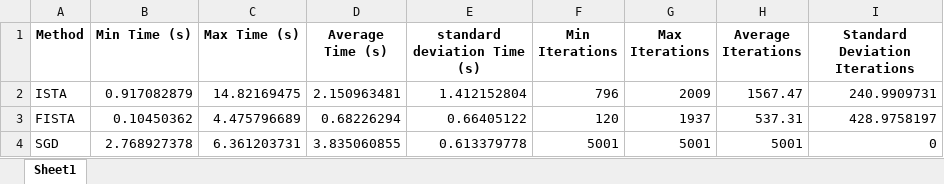
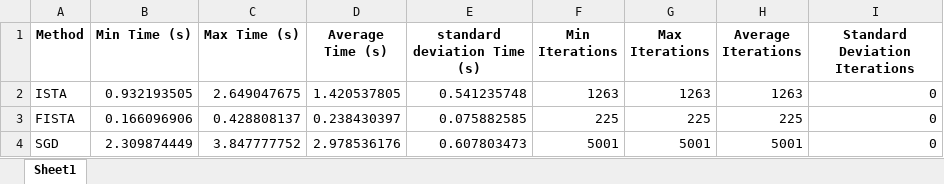
Before and after one commit to jpjp1452/continuousOptimization, an Excel workbook: performance_results.xlsx, sheet Sheet1, drawn as a sheet; values as stored, in another font and other column widths than the file's, no borders; the diff names each change by its address in the sheet, - before the commit and + after, or states it on an @@ line.

```diff
--- a/performance_results.xlsx (sheet Sheet1)
+++ b/performance_results.xlsx (sheet Sheet1)
-B2 (Min Time (s)): 0.917082879
+B2 (Min Time (s)): 0.932193505
-C2 (Max Time (s)): 14.82169475
+C2 (Max Time (s)): 2.649047675
-D2 (Average Time (s)): 2.150963481
+D2 (Average Time (s)): 1.420537805
-E2 (standard deviation Time (s)): 1.412152804
+E2 (standard deviation Time (s)): 0.541235748
-F2 (Min Iterations): 796
+F2 (Min Iterations): 1263
-G2 (Max Iterations): 2009
+G2 (Max Iterations): 1263
-H2 (Average Iterations): 1567.47
+H2 (Average Iterations): 1263
-I2 (Standard Deviation Iterations): 240.9909731
+I2 (Standard Deviation Iterations): 0
-B3 (Min Time (s)): 0.10450362
+B3 (Min Time (s)): 0.166096906
-C3 (Max Time (s)): 4.475796689
+C3 (Max Time (s)): 0.428808137
-D3 (Average Time (s)): 0.68226294
+D3 (Average Time (s)): 0.238430397
-E3 (standard deviation Time (s)): 0.66405122
+E3 (standard deviation Time (s)): 0.075882585
-F3 (Min Iterations): 120
+F3 (Min Iterations): 225
-G3 (Max Iterations): 1937
+G3 (Max Iterations): 225
-H3 (Average Iterations): 537.31
+H3 (Average Iterations): 225
-I3 (Standard Deviation Iterations): 428.9758197
+I3 (Standard Deviation Iterations): 0
-B4 (Min Time (s)): 2.768927378
+B4 (Min Time (s)): 2.309874449
-C4 (Max Time (s)): 6.361203731
+C4 (Max Time (s)): 3.847777752
-D4 (Average Time (s)): 3.835060855
+D4 (Average Time (s)): 2.978536176
-E4 (standard deviation Time (s)): 0.613379778
+E4 (standard deviation Time (s)): 0.607803473
```
Also changed, not shown: performance_results_RIDGE.xlsx, performance_results_ratio_subroutine.xlsx, 14 other files.
